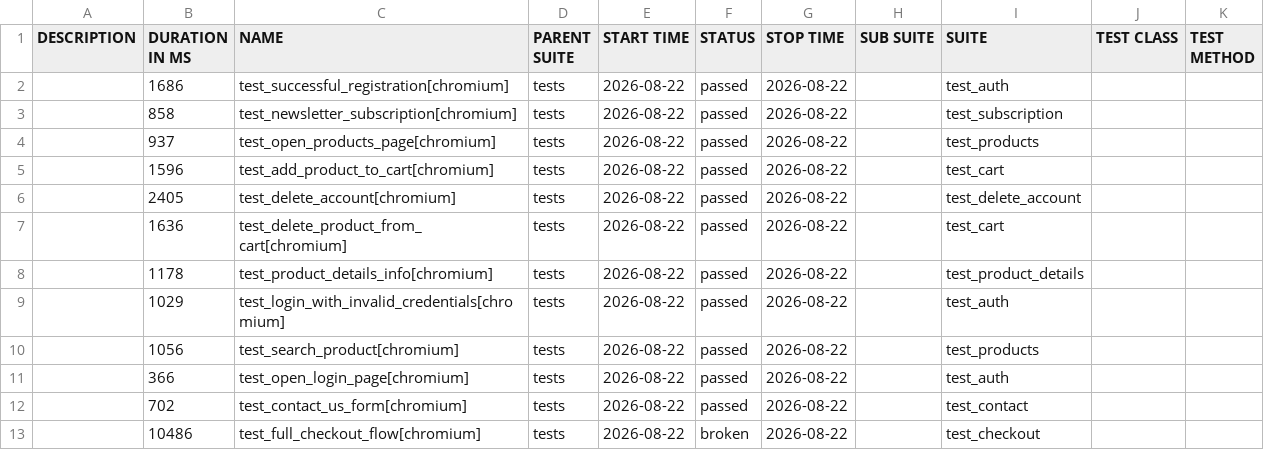
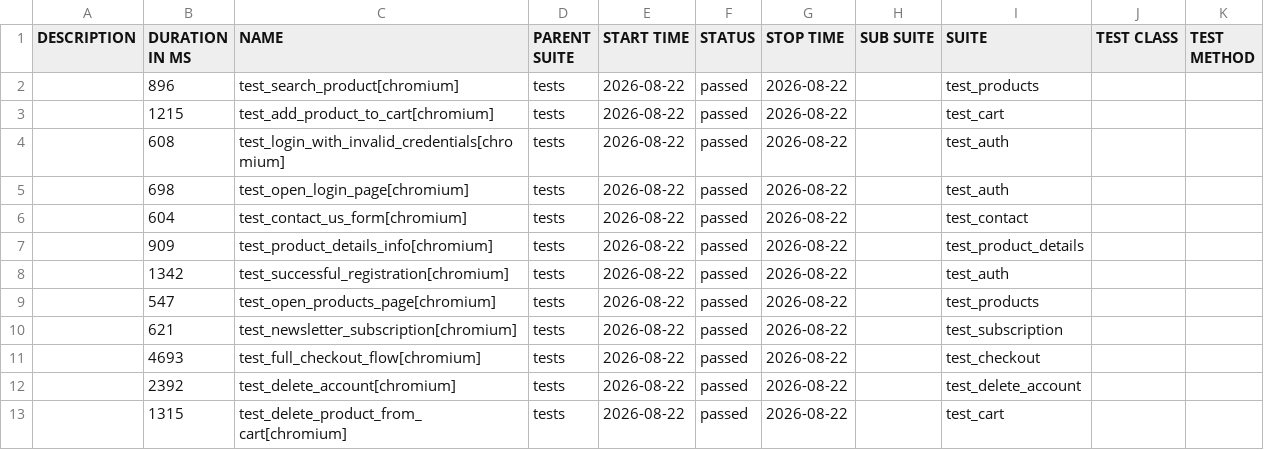
Before and after one commit to CODE-DENYA/automation-exercise-tests, a CSV file: data/suites.csv, drawn as a sheet.

```diff
--- a/data/suites.csv
+++ b/data/suites.csv
@@ -1,13 +1,13 @@
 "DESCRIPTION","DURATION IN MS","NAME","PARENT SUITE","START TIME","STATUS","STOP TIME","SUB SUITE","SUITE","TEST CLASS","TEST METHOD"
-"","1686","test_successful_registration[chromium]","tests","2026-08-22","passed","2026-08-22","","test_auth","",""
-"","858","test_newsletter_subscription[chromium]","tests","2026-08-22","passed","2026-08-22","","test_subscription","",""
-"","937","test_open_products_page[chromium]","tests","2026-08-22","passed","2026-08-22","","test_products","",""
-"","1596","test_add_product_to_cart[chromium]","tests","2026-08-22","passed","2026-08-22","","test_cart","",""
-"","2405","test_delete_account[chromium]","tests","2026-08-22","passed","2026-08-22","","test_delete_account","",""
-"","1636","test_delete_product_from_cart[chromium]","tests","2026-08-22","passed","2026-08-22","","test_cart","",""
-"","1178","test_product_details_info[chromium]","tests","2026-08-22","passed","2026-08-22","","test_product_details","",""
-"","1029","test_login_with_invalid_credentials[chromium]","tests","2026-08-22","passed","2026-08-22","","test_auth","",""
-"","1056","test_search_product[chromium]","tests","2026-08-22","passed","2026-08-22","","test_products","",""
-"","366","test_open_login_page[chromium]","tests","2026-08-22","passed","2026-08-22","","test_auth","",""
-"","702","test_contact_us_form[chromium]","tests","2026-08-22","passed","2026-08-22","","test_contact","",""
-"","10486","test_full_checkout_flow[chromium]","tests","2026-08-22","broken","2026-08-22","","test_checkout","",""
+"","896","test_search_product[chromium]","tests","2026-08-22","passed","2026-08-22","","test_products","",""
+"","1215","test_add_product_to_cart[chromium]","tests","2026-08-22","passed","2026-08-22","","test_cart","",""
+"","608","test_login_with_invalid_credentials[chromium]","tests","2026-08-22","passed","2026-08-22","","test_auth","",""
+"","698","test_open_login_page[chromium]","tests","2026-08-22","passed","2026-08-22","","test_auth","",""
+"","604","test_contact_us_form[chromium]","tests","2026-08-22","passed","2026-08-22","","test_contact","",""
+"","909","test_product_details_info[chromium]","tests","2026-08-22","passed","2026-08-22","","test_product_details","",""
+"","1342","test_successful_registration[chromium]","tests","2026-08-22","passed","2026-08-22","","test_auth","",""
+"","547","test_open_products_page[chromium]","tests","2026-08-22","passed","2026-08-22","","test_products","",""
+"","621","test_newsletter_subscription[chromium]","tests","2026-08-22","passed","2026-08-22","","test_subscription","",""
+"","4693","test_full_checkout_flow[chromium]","tests","2026-08-22","passed","2026-08-22","","test_checkout","",""
+"","2392","test_delete_account[chromium]","tests","2026-08-22","passed","2026-08-22","","test_delete_account","",""
+"","1315","test_delete_product_from_cart[chromium]","tests","2026-08-22","passed","2026-08-22","","test_cart","",""
```
Also changed, not shown: data/behaviors.csv, 49 other files.
